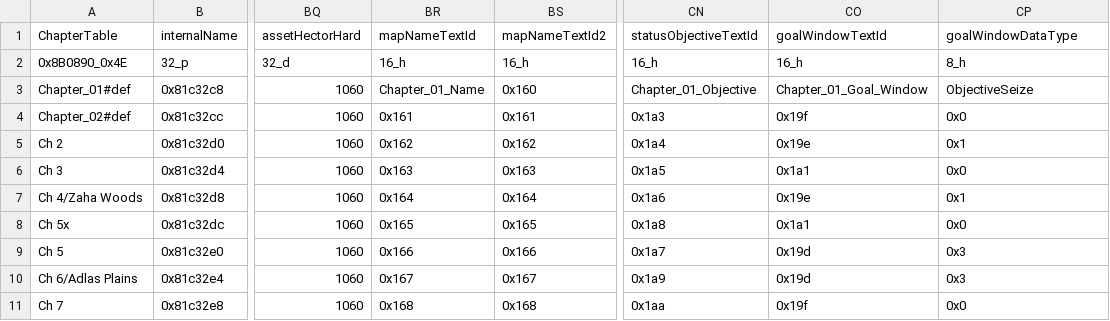
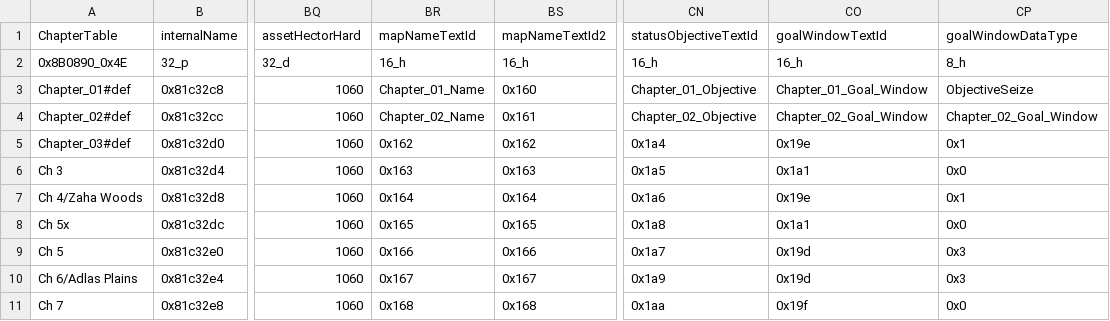
Before and after one commit to Pikmin1211/DarkRoast, a CSV file: Tables/Chapter/ChapterTable.csv, drawn as a sheet; only a part is shown, gaps mark what is left out; the diff names each change by its address in the sheet, - before the commit and + after, or states it on an @@ line.

```diff
--- a/Tables/Chapter/ChapterTable.csv
+++ b/Tables/Chapter/ChapterTable.csv
-BR4 (mapNameTextId): 0x161
+BR4 (mapNameTextId): Chapter_02_Name
-CN4 (statusObjectiveTextId): 0x1a3
+CN4 (statusObjectiveTextId): Chapter_02_Objective
-CO4 (goalWindowTextId): 0x19f
+CO4 (goalWindowTextId): Chapter_02_Goal_Window
-CP4 (goalWindowDataType): 0x0
+CP4 (goalWindowDataType): Chapter_02_Goal_Window
-A5 (ChapterTable): Ch 2
+A5 (ChapterTable): Chapter_03#def
```
Also changed, not shown: 13 other files.
